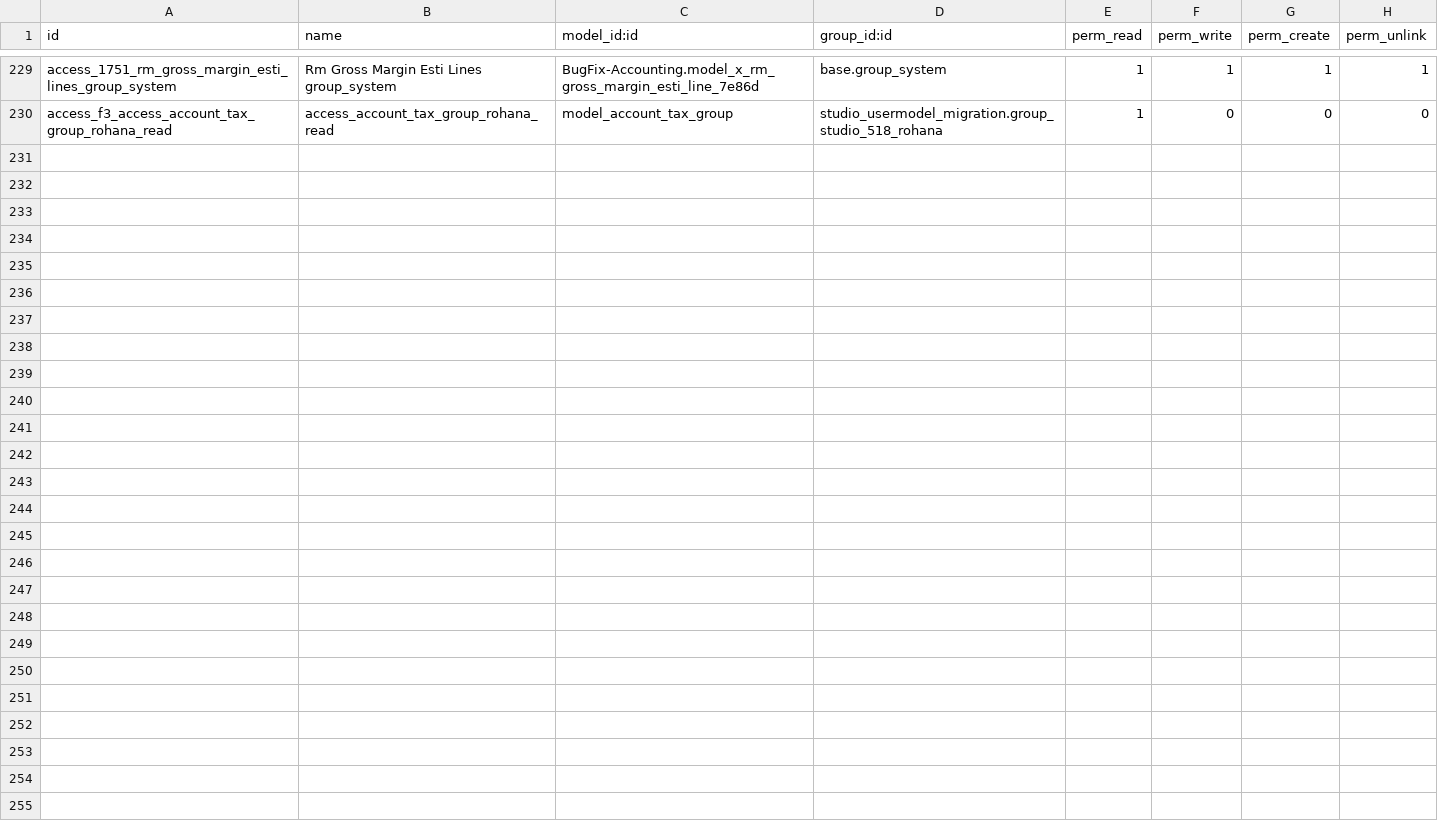
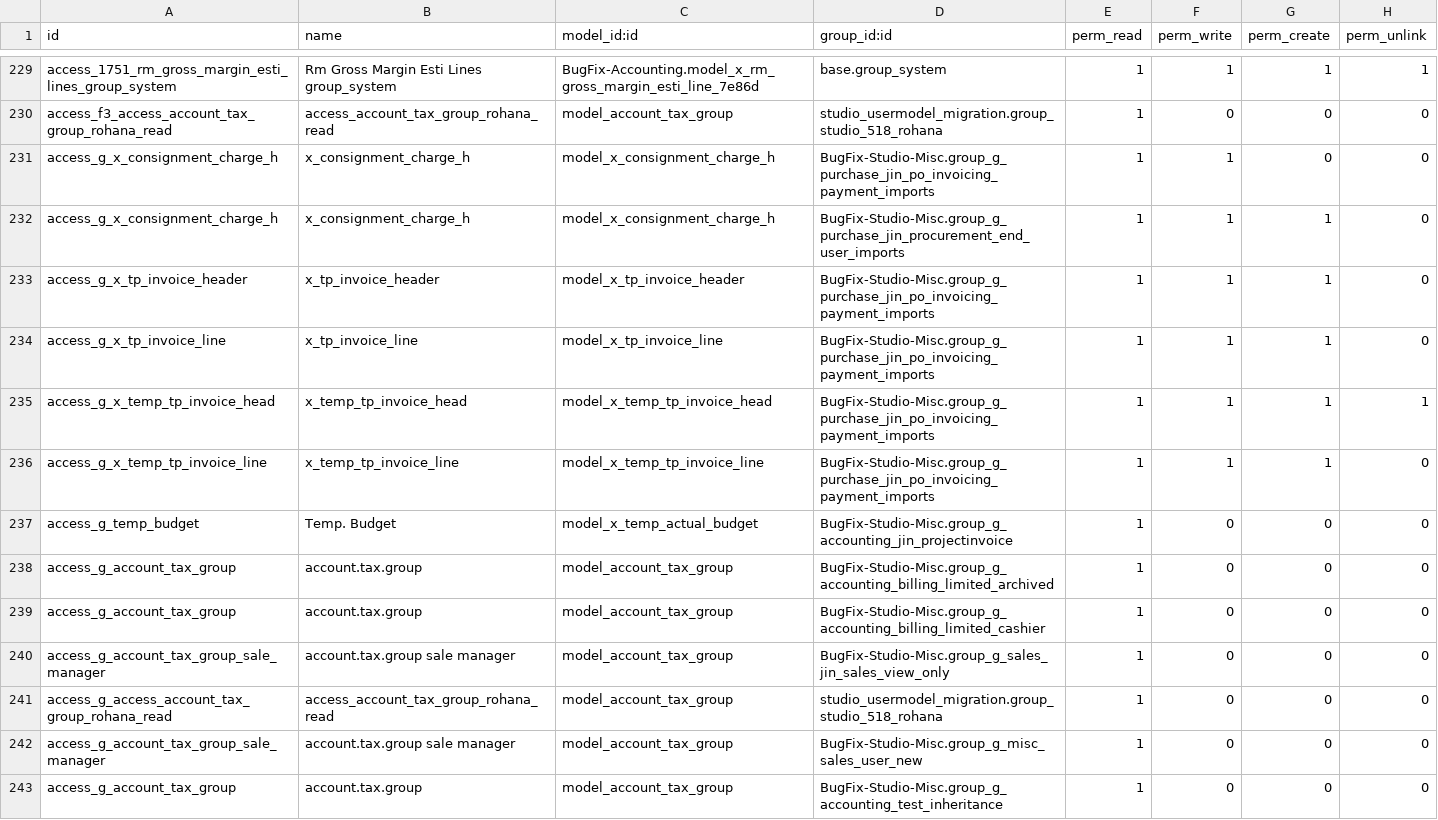
Before and after one commit to sanjayaWjinasena/BugFix-Accounting, a CSV file: security/ir.model.access.csv, drawn as a sheet; only a part is shown, gaps mark what is left out.

Commit message:
Phase G F3-unblock: ship 13 ACLs now that groups are shipped

```diff
--- a/security/ir.model.access.csv
+++ b/security/ir.model.access.csv
@@ -230 +230,14 @@ access_1751_rm_gross_margin_esti_lines_group_system,Rm Gross Margin Esti  Lines
 access_f3_access_account_tax_group_rohana_read,access_account_tax_group_rohana_read,model_account_tax_group,studio_usermodel_migration.group_studio_518_rohana,1,0,0,0
+access_g_x_consignment_charge_h,x_consignment_charge_h,model_x_consignment_charge_h,BugFix-Studio-Misc.group_g_purchase_jin_po_invoicing_payment_imports,1,1,0,0
+access_g_x_consignment_charge_h,x_consignment_charge_h,model_x_consignment_charge_h,BugFix-Studio-Misc.group_g_purchase_jin_procurement_end_user_imports,1,1,1,0
+access_g_x_tp_invoice_header,x_tp_invoice_header,model_x_tp_invoice_header,BugFix-Studio-Misc.group_g_purchase_jin_po_invoicing_payment_imports,1,1,1,0
+access_g_x_tp_invoice_line,x_tp_invoice_line,model_x_tp_invoice_line,BugFix-Studio-Misc.group_g_purchase_jin_po_invoicing_payment_imports,1,1,1,0
+access_g_x_temp_tp_invoice_head,x_temp_tp_invoice_head,model_x_temp_tp_invoice_head,BugFix-Studio-Misc.group_g_purchase_jin_po_invoicing_payment_imports,1,1,1,1
+access_g_x_temp_tp_invoice_line,x_temp_tp_invoice_line,model_x_temp_tp_invoice_line,BugFix-Studio-Misc.group_g_purchase_jin_po_invoicing_payment_imports,1,1,1,0
+access_g_temp_budget,Temp. Budget,model_x_temp_actual_budget,BugFix-Studio-Misc.group_g_accounting_jin_projectinvoice,1,0,0,0
+access_g_account_tax_group,account.tax.group,model_account_tax_group,BugFix-Studio-Misc.group_g_accounting_billing_limited_archived,1,0,0,0
+access_g_account_tax_group,account.tax.group,model_account_tax_group,BugFix-Studio-Misc.group_g_accounting_billing_limited_cashier,1,0,0,0
+access_g_account_tax_group_sale_manager,account.tax.group sale manager,model_account_tax_group,BugFix-Studio-Misc.group_g_sales_jin_sales_view_only,1,0,0,0
+access_g_access_account_tax_group_rohana_read,access_account_tax_group_rohana_read,model_account_tax_group,studio_usermodel_migration.group_studio_518_rohana,1,0,0,0
+access_g_account_tax_group_sale_manager,account.tax.group sale manager,model_account_tax_group,BugFix-Studio-Misc.group_g_misc_sales_user_new,1,0,0,0
+access_g_account_tax_group,account.tax.group,model_account_tax_group,BugFix-Studio-Misc.group_g_accounting_test_inheritance,1,0,0,0
```
Also changed, not shown: 1 other file.
